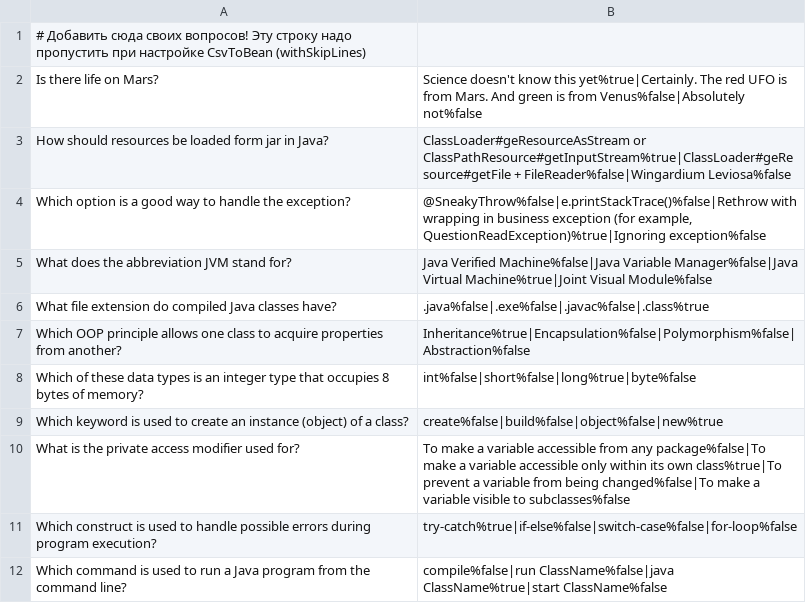
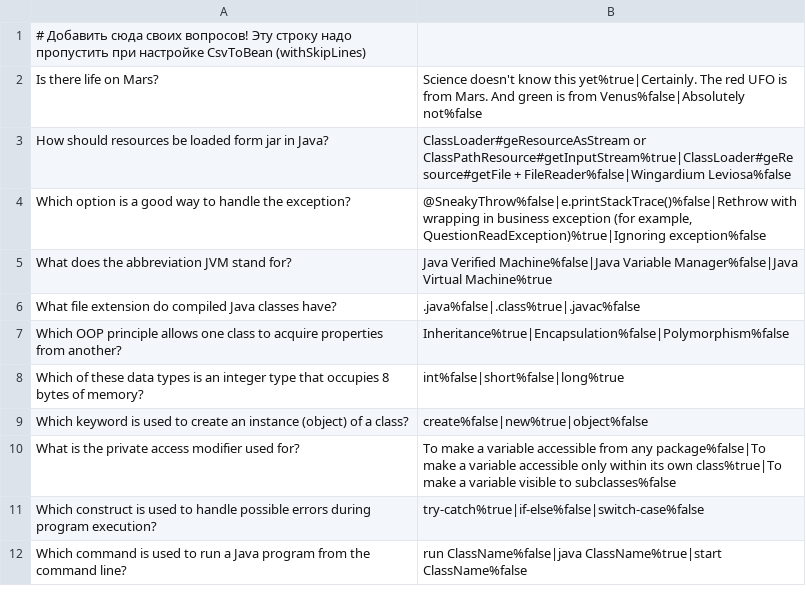
Before and after one commit to fateevdmitriy/2026-10-otus-spring-fateev, a CSV file: hw01/src/main/resources/java_basic_test1.csv, drawn as a sheet.

```diff
--- a/hw01/src/main/resources/java_basic_test1.csv
+++ b/hw01/src/main/resources/java_basic_test1.csv
@@ -4,9 +4,9 @@ How should resources be loaded form jar in Java?;ClassLoader#geResourceAsStream
 Which option is a good way to handle the exception?;@SneakyThrow%false|e.printStackTrace()%false|Rethrow with wrapping in business exception (for example, QuestionReadException)%true|Ignoring exception%false
-What does the abbreviation JVM stand for?;Java Verified Machine%false|Java Variable Manager%false|Java Virtual Machine%true|Joint Visual Module%false
-What file extension do compiled Java classes have?;.java%false|.exe%false|.javac%false|.class%true
-Which OOP principle allows one class to acquire properties from another?;Inheritance%true|Encapsulation%false|Polymorphism%false|Abstraction%false
-Which of these data types is an integer type that occupies 8 bytes of memory?;int%false|short%false|long%true|byte%false
-Which keyword is used to create an instance (object) of a class?;create%false|build%false|object%false|new%true
-What is the private access modifier used for?;To make a variable accessible from any package%false|To make a variable accessible only within its own class%true|To prevent a variable from being changed%false|To make a variable visible to subclasses%false
-Which construct is used to handle possible errors during program execution?;try-catch%true|if-else%false|switch-case%false|for-loop%false
-Which command is used to run a Java program from the command line?;compile%false|run ClassName%false|java ClassName%true|start ClassName%false
+What does the abbreviation JVM stand for?;Java Verified Machine%false|Java Variable Manager%false|Java Virtual Machine%true
+What file extension do compiled Java classes have?;.java%false|.class%true|.javac%false
+Which OOP principle allows one class to acquire properties from another?;Inheritance%true|Encapsulation%false|Polymorphism%false
+Which of these data types is an integer type that occupies 8 bytes of memory?;int%false|short%false|long%true
+Which keyword is used to create an instance (object) of a class?;create%false|new%true|object%false
+What is the private access modifier used for?;To make a variable accessible from any package%false|To make a variable accessible only within its own class%true|To make a variable visible to subclasses%false
+Which construct is used to handle possible errors during program execution?;try-catch%true|if-else%false|switch-case%false
+Which command is used to run a Java program from the command line?;run ClassName%false|java ClassName%true|start ClassName%false
```
Also changed, not shown: 2 other files.
